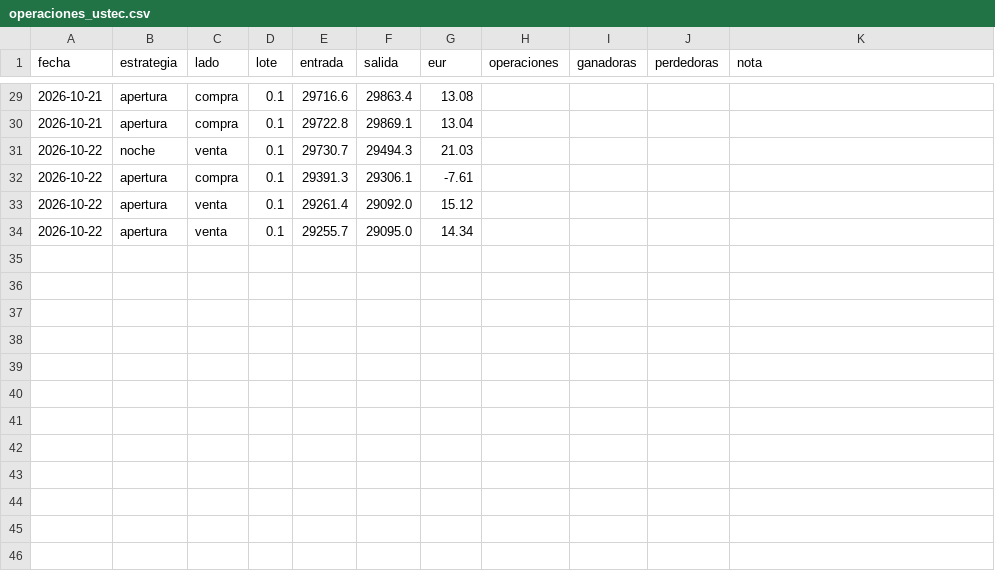
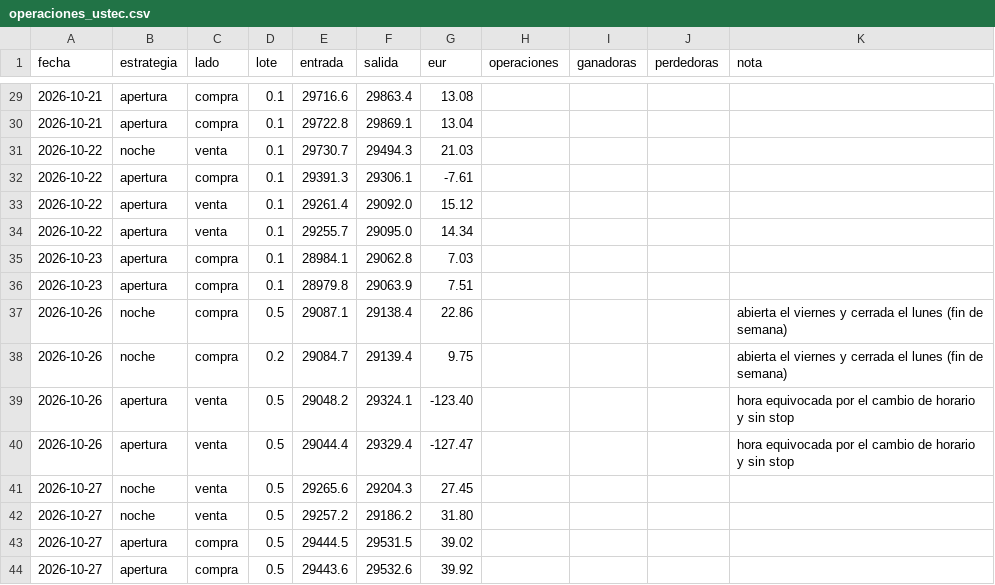
Before and after one commit to pradobrianfilip-gtr/senal-xau-trading, a CSV file: operaciones_ustec.csv, drawn as a sheet; only a part is shown, gaps mark what is left out; the diff names each change by its address in the sheet, - before the commit and + after, or states it on an @@ line.

```diff
--- a/operaciones_ustec.csv
+++ b/operaciones_ustec.csv
+row 35: 2026-10-23 | apertura | compra | 0.1 | 28984.1 | 29062.8 | 7.03
+row 36: 2026-10-23 | apertura | compra | 0.1 | 28979.8 | 29063.9 | 7.51
+row 37: 2026-10-26 | noche | compra | 0.5 | 29087.1 | 29138.4 | 22.86 |  |  |  | abierta el viernes y cerrada el lunes (fin de semana)
+row 38: 2026-10-26 | noche | compra | 0.2 | 29084.7 | 29139.4 | 9.75 |  |  |  | abierta el viernes y cerrada el lunes (fin de semana)
+row 39: 2026-10-26 | apertura | venta | 0.5 | 29048.2 | 29324.1 | -123.40 |  |  |  | hora equivocada por el cambio de horario y sin stop
+row 40: 2026-10-26 | apertura | venta | 0.5 | 29044.4 | 29329.4 | -127.47 |  |  |  | hora equivocada por el cambio de horario y sin stop
+row 41: 2026-10-27 | noche | venta | 0.5 | 29265.6 | 29204.3 | 27.45
+row 42: 2026-10-27 | noche | venta | 0.5 | 29257.2 | 29186.2 | 31.80
+row 43: 2026-10-27 | apertura | compra | 0.5 | 29444.5 | 29531.5 | 39.02
+row 44: 2026-10-27 | apertura | compra | 0.5 | 29443.6 | 29532.6 | 39.92
```
Also changed, not shown: 1 other file.
